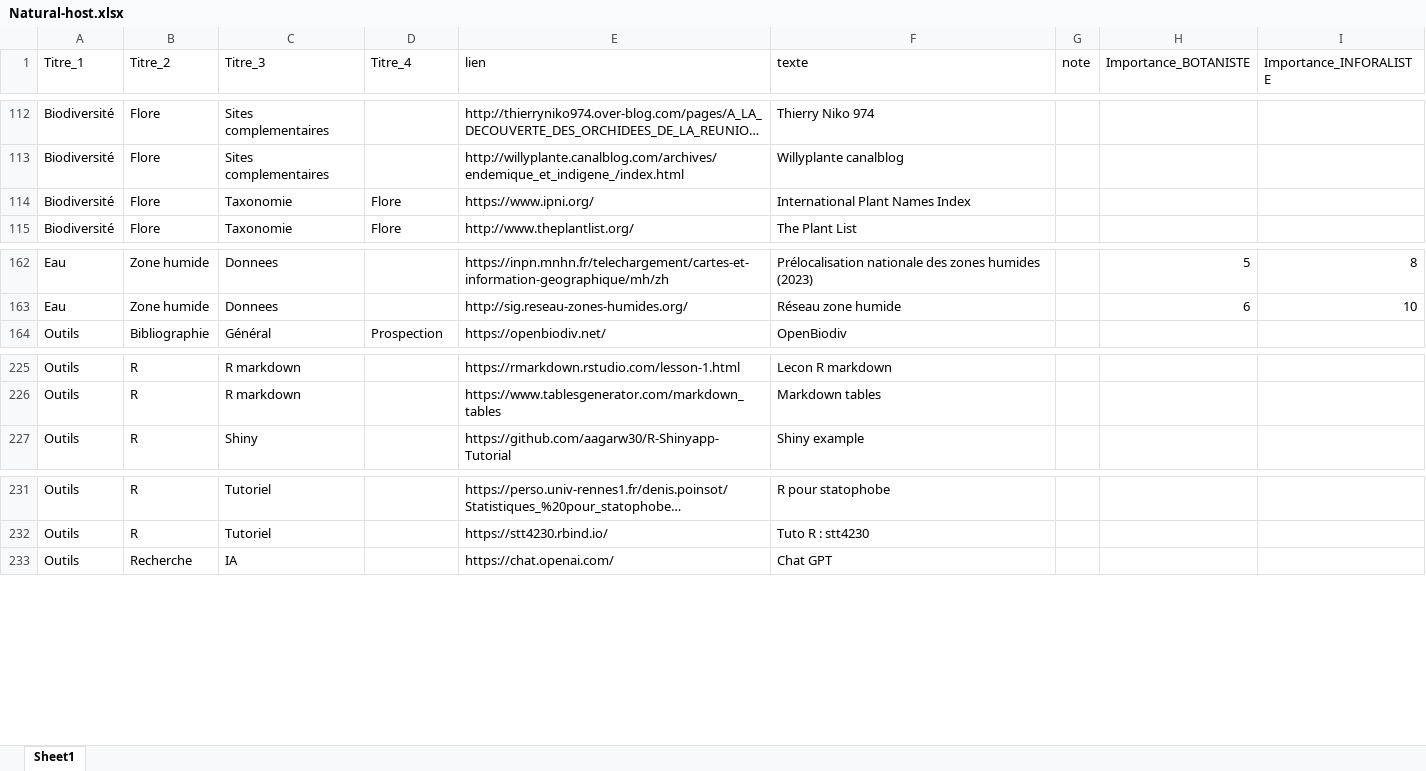
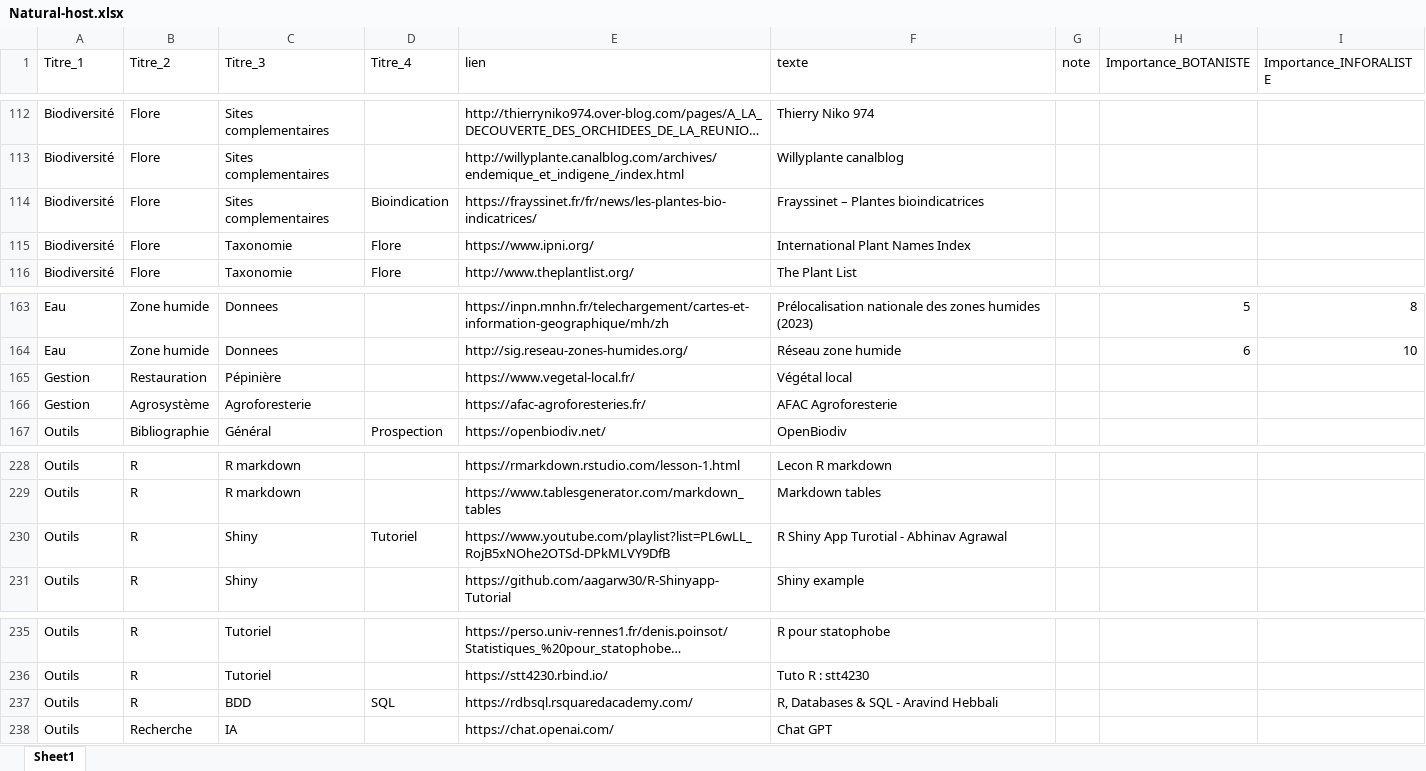
Before and after one commit to augustinsoulard/BDD_FLORE_CONSTRUCT, an Excel workbook: NATURAL-HOST/Natural-host.xlsx, sheet Sheet1, drawn as a sheet; only a part is shown, gaps mark what is left out; long unchanged cells end in …; values as stored, in another font and other column widths than the file's, no borders; charts and pictures not drawn; the diff names each change by its address in the sheet, - before the commit and + after, or states it on an @@ line.

Commit message:
v.0.2.14

```diff
--- a/NATURAL-HOST/Natural-host.xlsx (sheet Sheet1)
+++ b/NATURAL-HOST/Natural-host.xlsx (sheet Sheet1)
+row 114: Biodiversité | Flore | Sites complementaires | Bioindication | https://frayssinet.fr/fr/news/les-plantes-bio-indicatrices/ | Frayssinet – Plantes bioindicatrices
+row 165: Gestion | Restauration | Pépinière |  | https://www.vegetal-local.fr/ | Végétal local
+row 166: Gestion | Agrosystème | Agroforesterie |  | https://afac-agroforesteries.fr/ | AFAC Agroforesterie
+row 230: Outils | R | Shiny | Tutoriel | https://www.youtube.com/playlist?list=PL6wLL_RojB5xNOhe2OTSd-DPkMLVY9DfB | R Shiny App Turotial - Abhinav Agrawal
+row 237: Outils | R | BDD | SQL | https://rdbsql.rsquaredacademy.com/ | R, Databases & SQL - Aravind Hebbali
```
